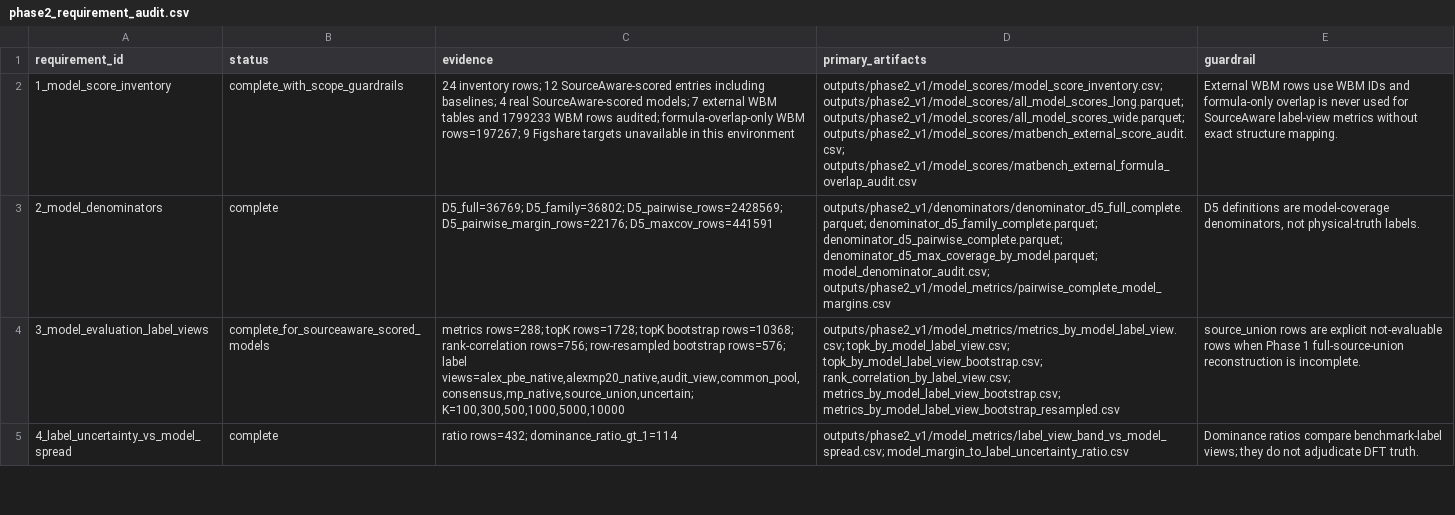
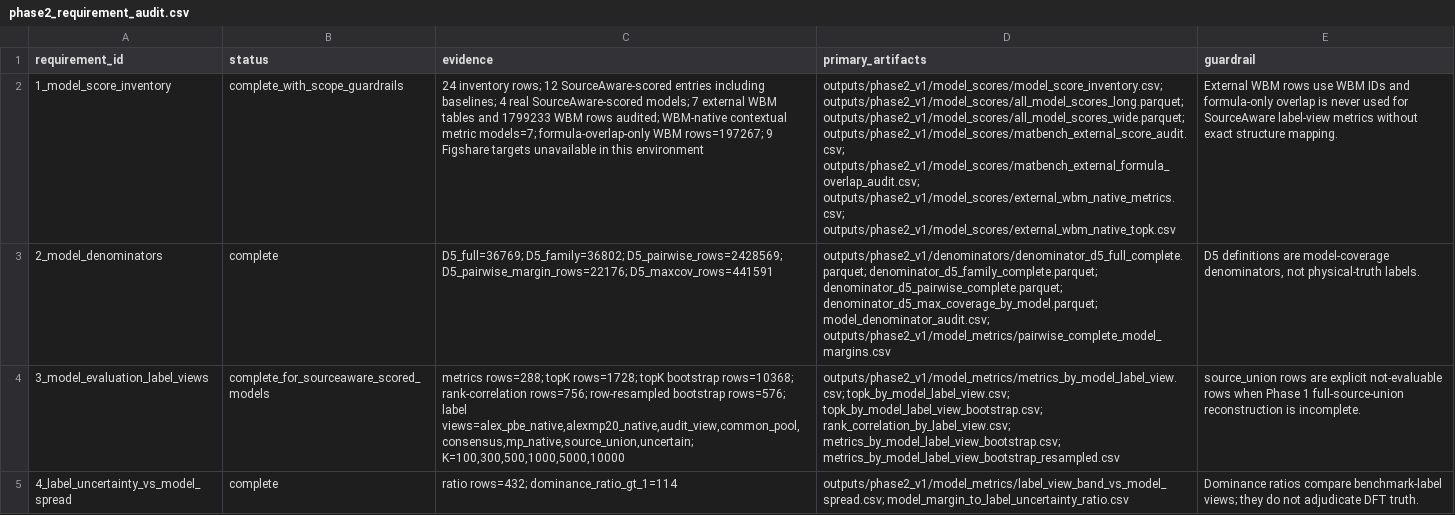
Before and after one commit to Marchematics/materials-stability-label-discordance, a CSV file: outputs/phase2_v1/phase2_requirement_audit.csv, drawn as a sheet; only a part is shown; the diff names each change by its address in the sheet, - before the commit and + after, or states it on an @@ line.

```diff
--- a/outputs/phase2_v1/phase2_requirement_audit.csv
+++ b/outputs/phase2_v1/phase2_requirement_audit.csv
-C2 (evidence): …rows audited; formula-overlap-only WBM…
+C2 (evidence): …rows audited; WBM-native contextual metric models=7; formula-overlap-only WBM…
-D2 (primary_artifacts): …outputs/phase2_v1/model_scores/all_model_scores_wide.parquet; outputs/phase2_v1/model_scores/matbench_external_score_audit.csv; outputs/phase2_v1/model_scores/matbench_external_formula_overlap_audit.csv
+D2 (primary_artifacts): …outputs/phase2_v1/model_scores/all_model_scores_wide.parquet; outputs/phase2_v1/model_scores/matbench_external_score_audit.csv; outputs/phase2_v1/model_scores/matbench_external_formula_overlap_audit.csv; outputs/phase2_v1/model_scores/external_wbm_native_metrics.csv; outputs/phase2_v1/model_scores/external_wbm_native_topk.csv
```
Also changed, not shown: outputs/phase2_v1/denominators/model_denominator_audit.csv, outputs/phase2_v1/model_scores/model_score_inventory.csv, 16 other files.
